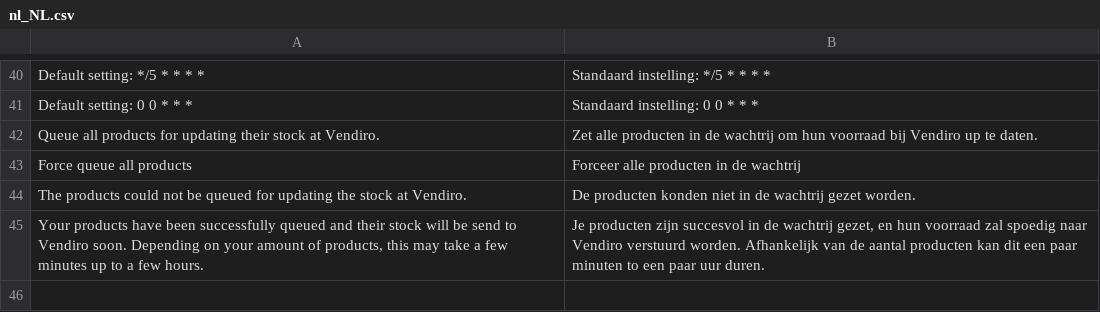
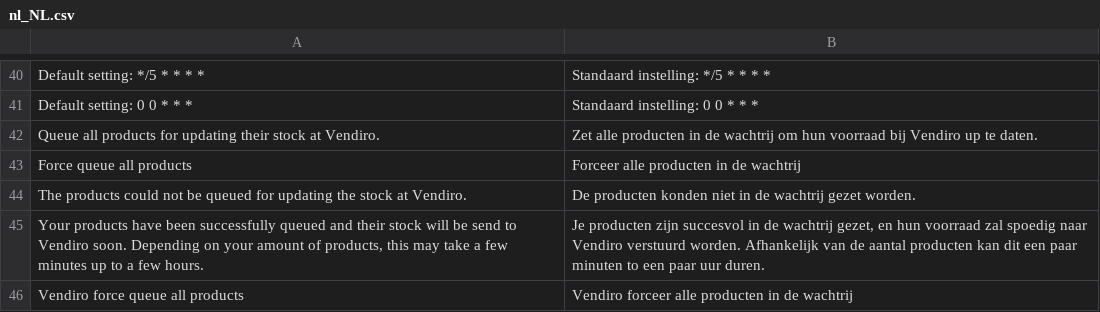
Before and after one commit to Vendiro/magento2-plugin-old, a CSV file: i18n/nl_NL.csv, drawn as a sheet; only a part is shown, gaps mark what is left out; the diff names each change by its address in the sheet, - before the commit and + after, or states it on an @@ line.

Commit message:
VEN-73 added force queue all products cron

```diff
--- a/i18n/nl_NL.csv
+++ b/i18n/nl_NL.csv
+row 46: Vendiro force queue all products | Vendiro forceer alle producten in de wachtrij
```
Also changed, not shown: i18n/en_US.csv, 4 other files.
